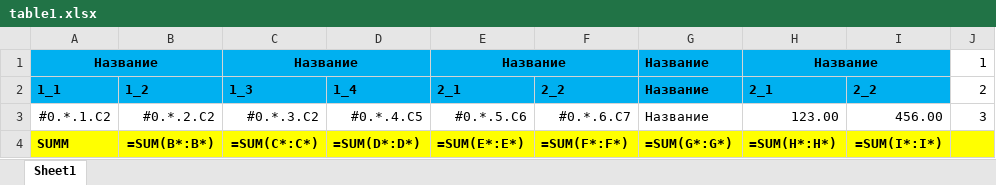
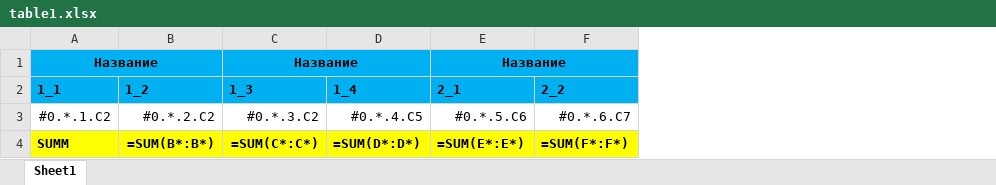
Before and after one commit to alehandro-777/nest-eav-test-2, an Excel workbook: src/json/table1.xlsx, sheet Sheet1, drawn as a sheet; values as stored, in another font and other column widths than the file's, no borders; the diff names each change by its address in the sheet, - before the commit and + after, or states it on an @@ line.

```diff
--- a/src/json/table1.xlsx (sheet Sheet1)
+++ b/src/json/table1.xlsx (sheet Sheet1)
-column G (Название), row 1: Название; rows 3-4: Название | =SUM(G*:G*)
-column H (2_1), row 1: Название; rows 3-4: 123.00 | =SUM(H*:H*)
-column I (2_2), rows 3-4: 456.00 | =SUM(I*:I*)
-column J (2), row 1: 1; row 3: 3
```
Also changed, not shown: 3 other files.
